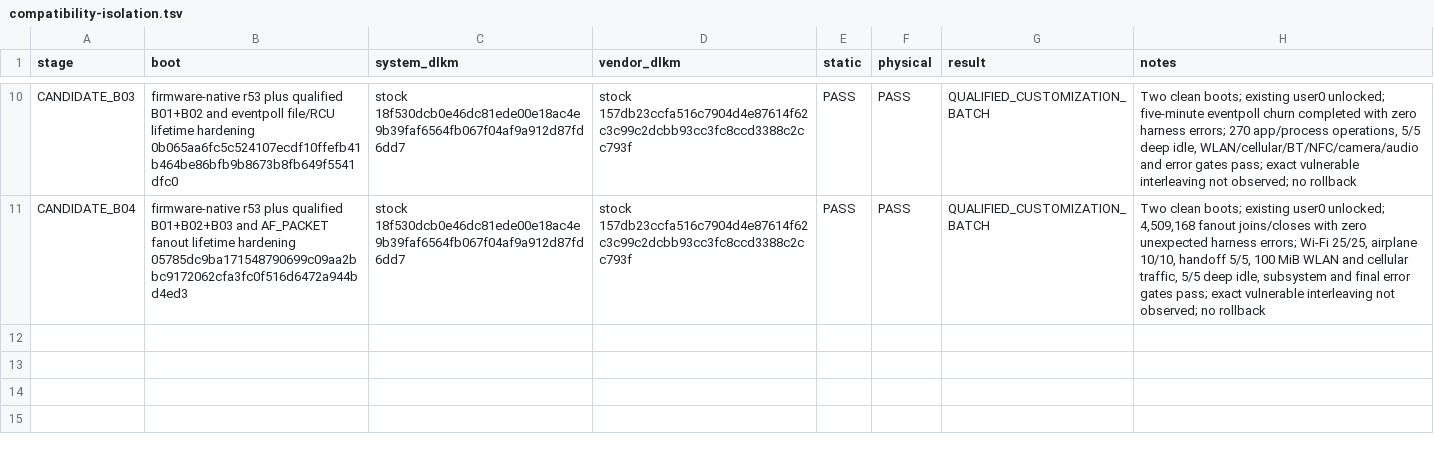
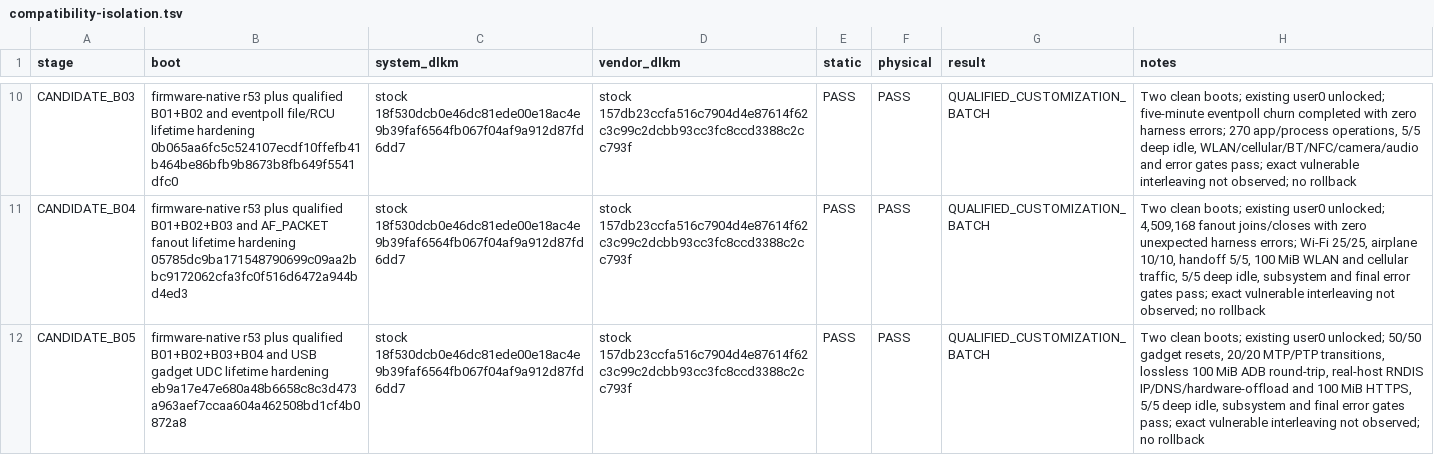
Before and after one commit to travismills82/oneplus15-sm8850-oos-kernel, a TSV file: docs/validation/firmware-16.0.10.500/compatibility-isolation.tsv, drawn as a sheet; only a part is shown, gaps mark what is left out; the diff names each change by its address in the sheet, - before the commit and + after, or states it on an @@ line.

Commit message:
validation: qualify OOS 16.0.10.500 Candidate B05

```diff
--- a/docs/validation/firmware-16.0.10.500/compatibility-isolation.tsv
+++ b/docs/validation/firmware-16.0.10.500/compatibility-isolation.tsv
+row 12: CANDIDATE_B05 | firmware-native r53 plus qualified B01+B02+B03+B04 and USB gadget UDC lifetime hardening eb9a17e47e680a48b6658c8c3d473a963aef7ccaa604a462508bd1cf4b0872a8 | stock 18f530dcb0e46dc81ede00e18ac4e9b39faf6564fb067f04af9a912d87fd6dd7 | stock 157db23ccfa516c7904d4e87614f62c3c99c2dcbb93cc3fc8ccd3388c2cc793f | PASS | PASS | QUALIFIED_CUSTOMIZATION_BATCH | Two clean boots; existing user0 unlocked; 50/50 gadget resets, 20/20 MTP/PTP transitions, lossless 100 MiB ADB round-trip, real-host RNDIS IP/DNS/hardware-offload and 100 MiB HTTPS, 5/5 deep idle, subsystem and final error gates pass; exact vulnerable interleaving not observed; no rollback
```
Also changed, not shown: docs/validation/firmware-16.0.10.500/candidate-b-project-delta.tsv, 2 other files.
